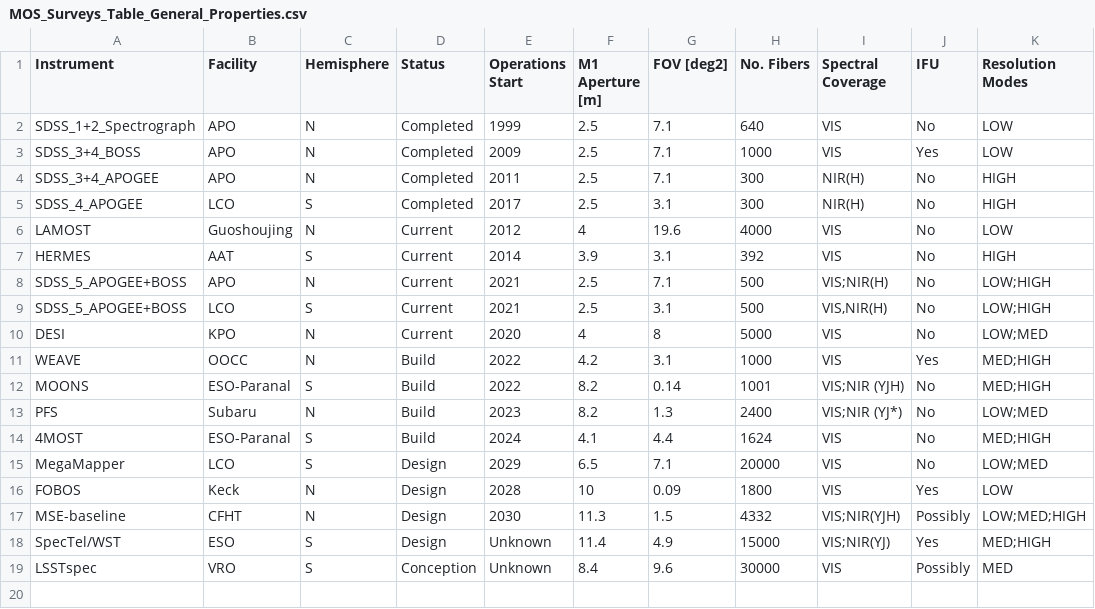
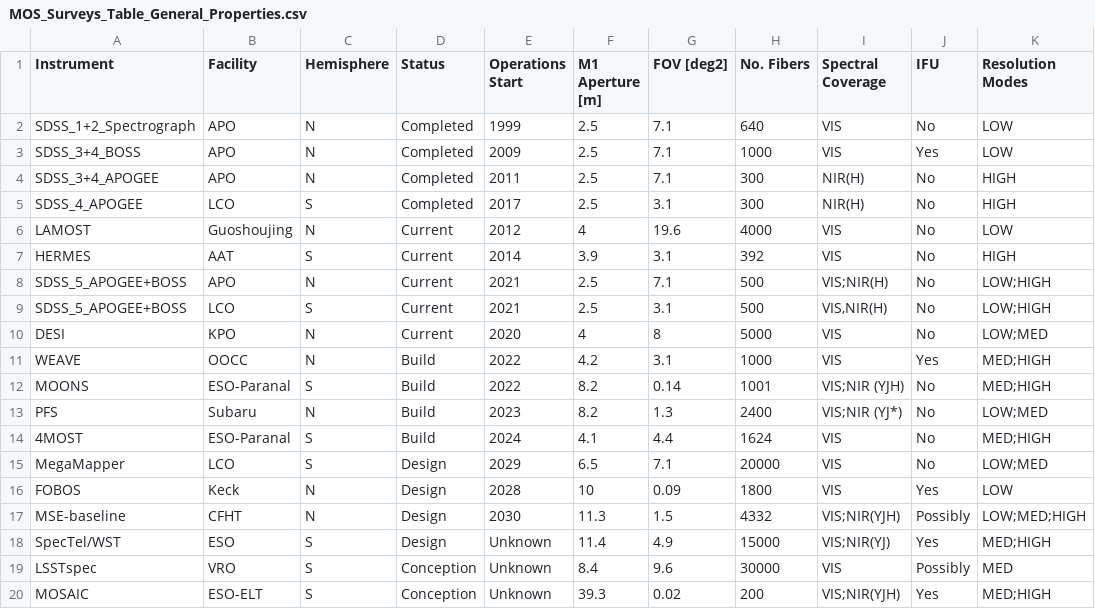
Before and after one commit to jsobeck/MOS_Surveys_Overview, a CSV file: MOS_Surveys_Table_General_Properties.csv, drawn as a sheet; the diff names each change by its address in the sheet, - before the commit and + after, or states it on an @@ line.

Commit message:
Adding Table Data

```diff
--- a/MOS_Surveys_Table_General_Properties.csv
+++ b/MOS_Surveys_Table_General_Properties.csv
+row 20: MOSAIC | ESO-ELT | S | Conception | Unknown | 39.3 | 0.02 | 200 | VIS;NIR(YJH) | Yes | MED;HIGH
```
Also changed, not shown: 1 other file.
